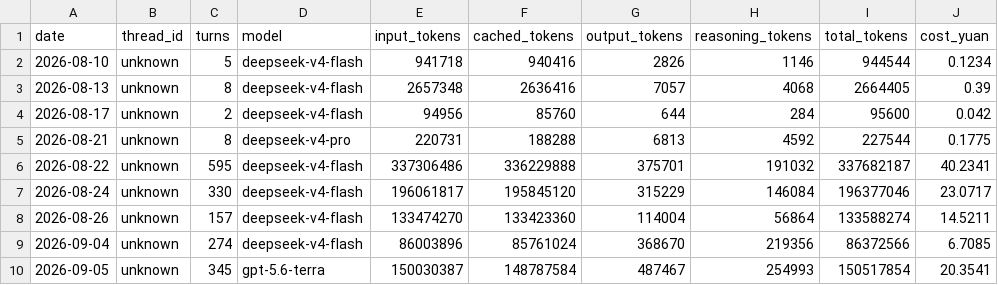
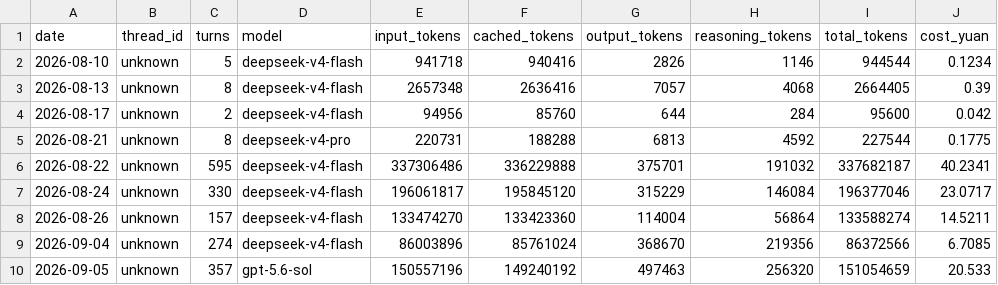
Before and after one commit to Anhao1314/go2_lianghua, a CSV file: data/datasets/costs.csv, drawn as a sheet.

```diff
--- a/data/datasets/costs.csv
+++ b/data/datasets/costs.csv
@@ -9,2 +9,2 @@
 2026-09-04,unknown,274,deepseek-v4-flash,86003896,85761024,368670,219356,86372566,6.7085
-2026-09-05,unknown,345,gpt-5.6-terra,150030387,148787584,487467,254993,150517854,20.3541
+2026-09-05,unknown,357,gpt-5.6-sol,150557196,149240192,497463,256320,151054659,20.533
```
Also changed, not shown: data/datasets/labels.csv, data/datasets/runs.csv, 1 other file.
